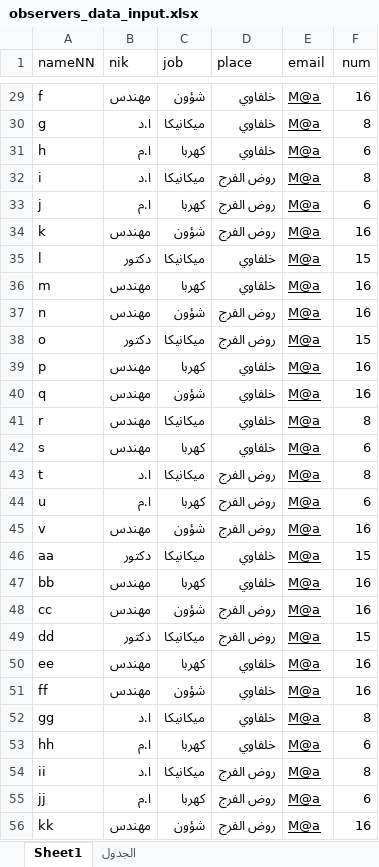
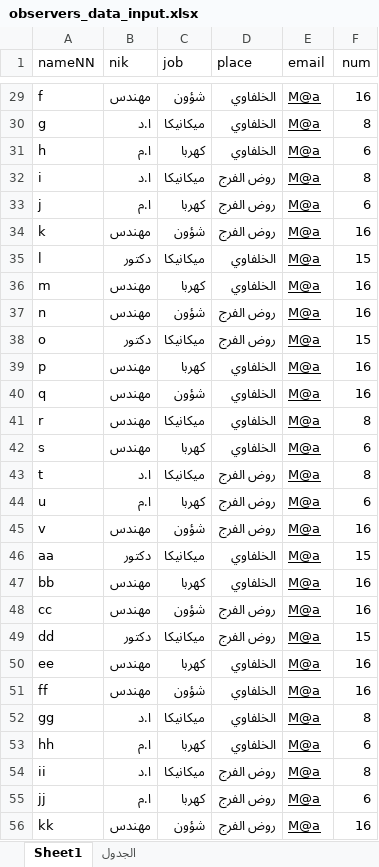
Before and after one commit to CSE-SUMMER-TRAINING/final-code, an Excel workbook: observers_data_input.xlsx, sheet Sheet1, drawn as a sheet; only a part is shown, gaps mark what is left out; values as stored, in another font and other column widths than the file's, no borders; the diff covers the shown part only; the diff names each change by its address in the sheet, - before the commit and + after, or states it on an @@ line.

```diff
--- a/observers_data_input.xlsx (sheet Sheet1)
+++ b/observers_data_input.xlsx (sheet Sheet1)
-D29:D31 (place): خلفاوي
+D29:D31 (place): الخلفاوي
-D35:D36 (place): خلفاوي
+D35:D36 (place): الخلفاوي
-D39:D42 (place): خلفاوي
+D39:D42 (place): الخلفاوي
-D46:D47 (place): خلفاوي
+D46:D47 (place): الخلفاوي
-D50:D53 (place): خلفاوي
+D50:D53 (place): الخلفاوي
```
Also changed, not shown: 165 edited cells elsewhere in this sheet, 3 other files.
